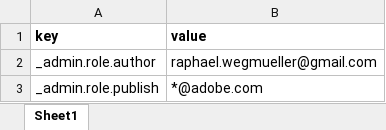
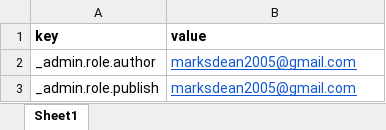
Before and after one commit to marksdean/helix-test, an Excel workbook: .helix/config.xlsx, sheet Sheet1, drawn as a sheet; values as stored, in another font and other column widths than the file's, no borders; charts and pictures not drawn; the diff names each change by its address in the sheet, - before the commit and + after, or states it on an @@ line.

```diff
--- a/.helix/config.xlsx (sheet Sheet1)
+++ b/.helix/config.xlsx (sheet Sheet1)
-B2 (value): raphael.wegmueller@gmail.com
+B2 (value): marksdean2005@gmail.com
@@ B2:B3 underline: off → on, text colour: black → #1155CC @@
-B3 (value): *@adobe.com
+B3 (value): marksdean2005@gmail.com
```
Also changed, not shown: charts or pictures, 2 other files.
